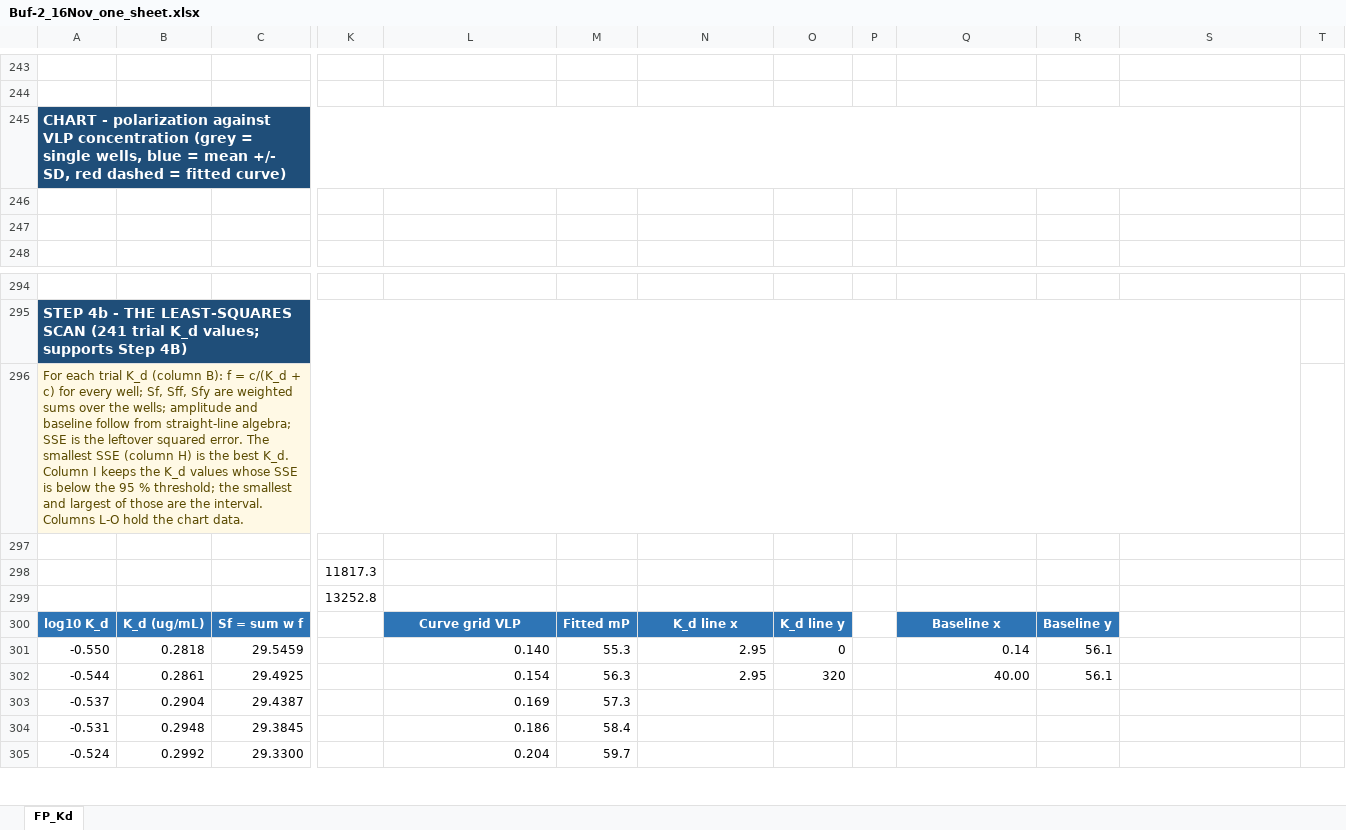
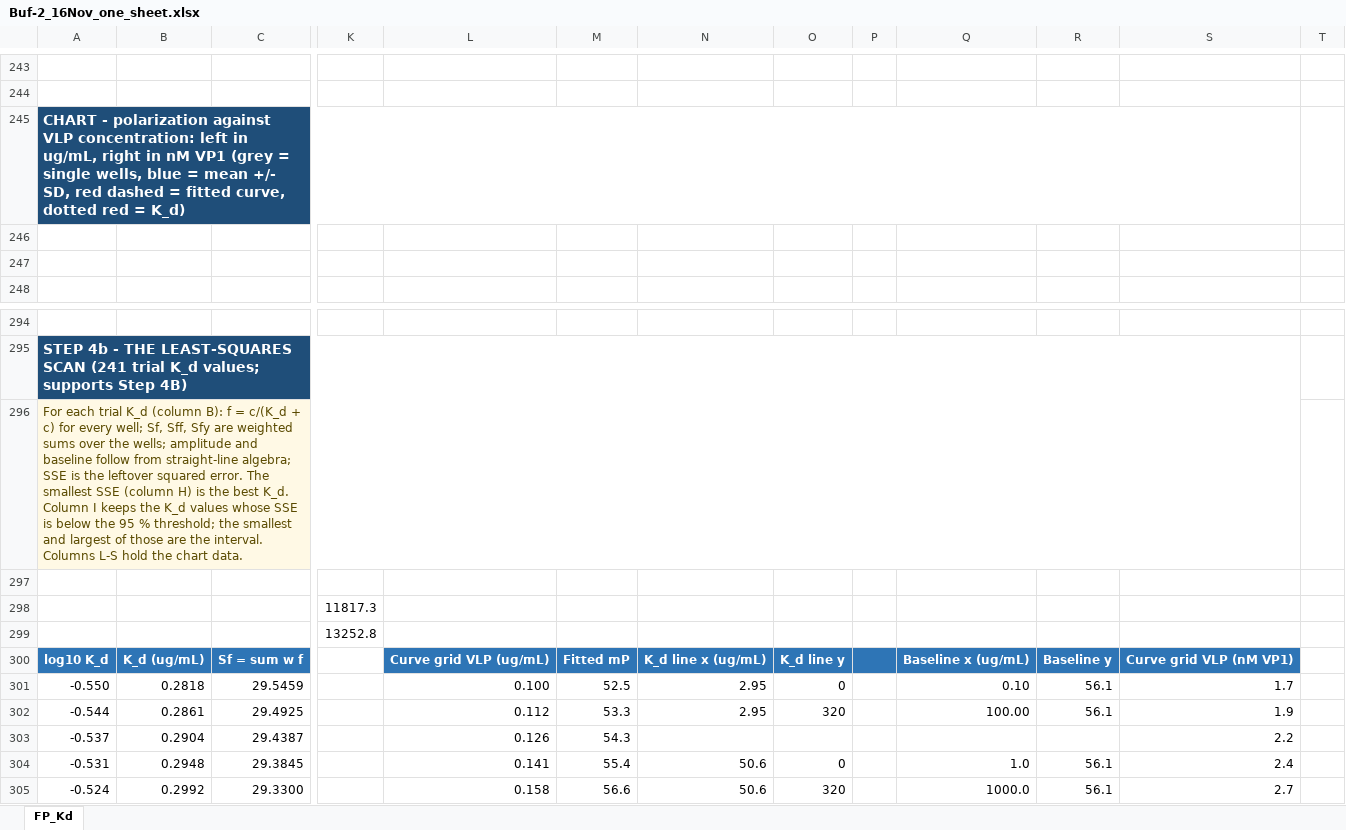
Before and after one commit to nazaninkhazali/R_train, an Excel workbook: fp_analysis/results/2026-11-16/Buf-2_16Nov_one_sheet.xlsx, sheet FP_Kd, drawn as a sheet; only a part is shown, gaps mark what is left out; values as stored, in another font and other column widths than the file's, no borders; charts and pictures and conditional formats not drawn; the diff covers the shown part only; the diff names each change by its address in the sheet, - before the commit and + after, or states it on an @@ line.

```diff
--- a/fp_analysis/results/2026-11-16/Buf-2_16Nov_one_sheet.xlsx (sheet FP_Kd)
+++ b/fp_analysis/results/2026-11-16/Buf-2_16Nov_one_sheet.xlsx (sheet FP_Kd)
-A245: …against VLP concentration (grey = single wells, blue = mean +/- SD, red dashed = fitted curve)
+A245: …against VLP concentration: left in ug/mL, right in nM VP1 (grey = single wells, blue = mean +/- SD, red dashed = fitted curve, dotted red = K_d)
-A296: …interval. Columns L-O hold the…
+A296: …interval. Columns L-S hold the…
-L300: Curve grid VLP
+L300: Curve grid VLP (ug/mL)
-N300: K_d line x
+N300: K_d line x (ug/mL)
-P300 fill: none
+P300 fill: #2E75B6
-Q300: Baseline x
+Q300: Baseline x (ug/mL)
-S300: (empty)
+S300: Curve grid VLP (nM VP1)
-S300 fill: none
+S300 fill: #2E75B6
-L301: 0.140
+L301: 0.100
-M301: 55.3
+M301: 52.5
-Q301: 0.14
+Q301: 0.10
-S301: (empty)
+S301: 1.7
-L302: 0.154
+L302: 0.112
-M302: 56.3
+M302: 53.3
-Q302: 40.00
+Q302: 100.00
-S302: (empty)
+S302: 1.9
-L303: 0.169
+L303: 0.126
-M303: 57.3
+M303: 54.3
-S303: (empty)
+S303: 2.2
-L304: 0.186
+L304: 0.141
-M304: 58.4
+M304: 55.4
-N304:N305: (empty)
+N304:N305: 50.6
-O304: (empty)
+O304: 0
-Q304: (empty)
+Q304: 1.0
-R304:R305: (empty)
+R304:R305: 56.1
-S304: (empty)
+S304: 2.4
-L305: 0.204
+L305: 0.158
-M305: 59.7
+M305: 56.6
-O305: (empty)
+O305: 320
-Q305: (empty)
+Q305: 1000.0
-S305: (empty)
+S305: 2.7
```
Also changed, not shown: 169 edited cells elsewhere in this sheet, charts or pictures, fp_analysis/results/2026-11-19/Buf-2_19Nov_one_sheet.xlsx, 1 other file.
